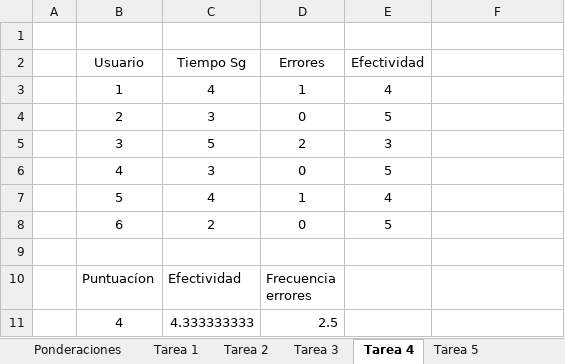
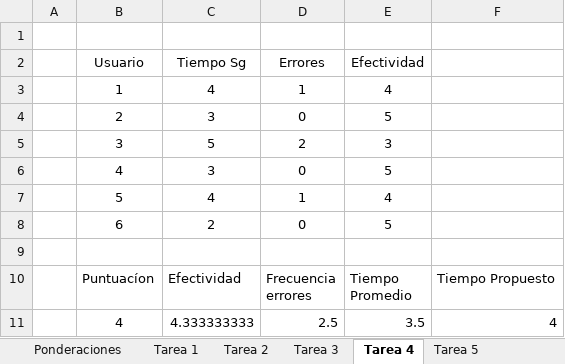
Before and after one commit to herotatin/Juego_Control_Vectores, an Excel workbook: Documentación Soporte/Entregas/Entrega 3/Medición de Calidad en uso en E1.xlsx, sheet Tarea 4, drawn as a sheet; values as stored, in another font and other column widths than the file's, no borders; table styles not drawn; ↵ is a line break in a cell; the diff names each change by its address in the sheet, - before the commit and + after, or states it on an @@ line.

```diff
--- a/Documentación Soporte/Entregas/Entrega 3/Medición de Calidad en uso en E1.xlsx (sheet Tarea 4)
+++ b/Documentación Soporte/Entregas/Entrega 3/Medición de Calidad en uso en E1.xlsx (sheet Tarea 4)
-E10 (Efectividad): (empty)
+E10 (Efectividad): Tiempo ↵ Promedio
-F10: (empty)
+F10: Tiempo Propuesto
-E11 (Efectividad): (empty)
+E11 (Efectividad): 3.5
-F11: (empty)
+F11: 4
```
Also changed, not shown: sheet Ponderaciones, sheet Tarea 3, sheet Tarea 1, sheet Tarea 5, charts or pictures.
